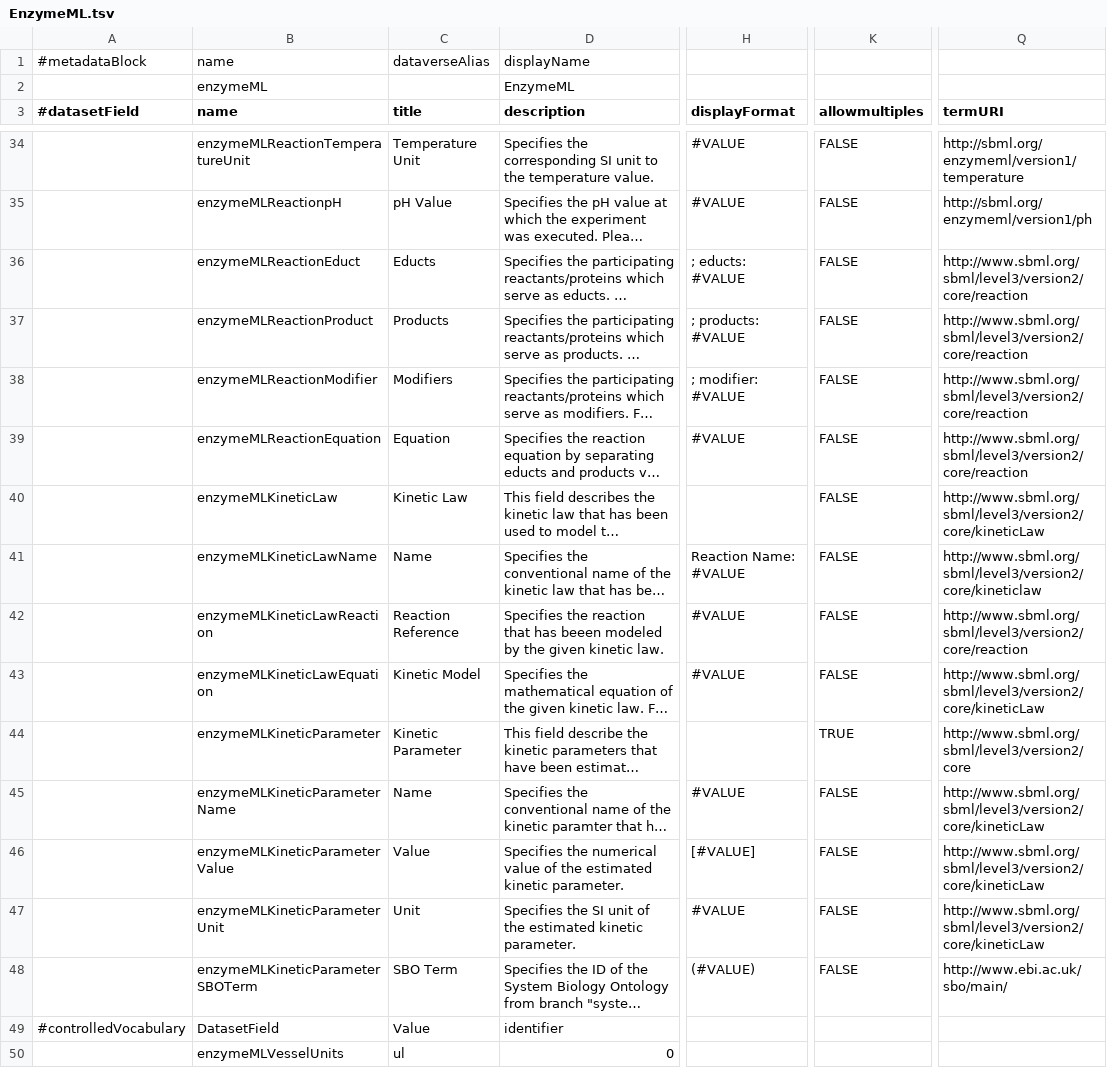
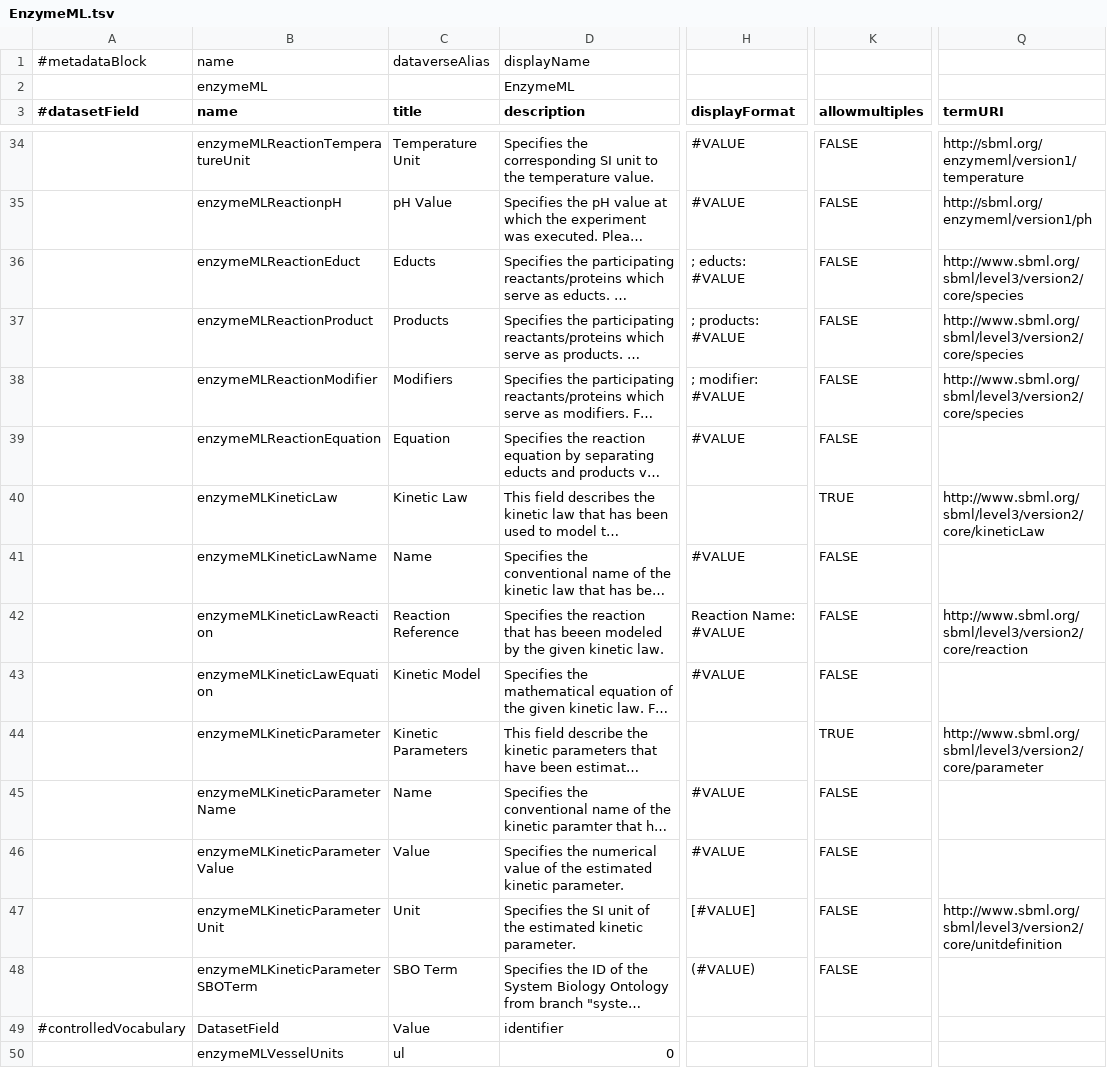
Before and after one commit to izus-fokus/darus-metadata-blocks, a TSV file: EnzymeML.tsv, drawn as a sheet; only a part is shown, gaps mark what is left out; long unchanged cells end in …; the diff covers the shown part only; the diff names each change by its address in the sheet, - before the commit and + after, or states it on an @@ line.

Commit message:
Update EnzymeML.tsv: Actualizing TermURIs and displayFormats

```diff
--- a/EnzymeML.tsv
+++ b/EnzymeML.tsv
-Q36:Q38 (termURI): http://www.sbml.org/sbml/level3/version2/core/reaction
+Q36:Q38 (termURI): http://www.sbml.org/sbml/level3/version2/core/species
-Q39 (termURI): http://www.sbml.org/sbml/level3/version2/core/reaction
+Q39 (termURI): (empty)
-K40 (allowmultiples): FALSE
+K40 (allowmultiples): TRUE
-H41 (displayFormat): Reaction Name: #VALUE
+H41 (displayFormat): #VALUE
-Q41 (termURI): http://www.sbml.org/sbml/level3/version2/core/kineticlaw
+Q41 (termURI): (empty)
-H42 (displayFormat): #VALUE
+H42 (displayFormat): Reaction Name: #VALUE
-Q43 (termURI): http://www.sbml.org/sbml/level3/version2/core/kineticLaw
+Q43 (termURI): (empty)
-C44 (title): Kinetic Parameter
+C44 (title): Kinetic Parameters
-Q44 (termURI): http://www.sbml.org/sbml/level3/version2/core
+Q44 (termURI): http://www.sbml.org/sbml/level3/version2/core/parameter
-Q45:Q46 (termURI): http://www.sbml.org/sbml/level3/version2/core/kineticLaw
+Q45:Q46 (termURI): (empty)
-H46 (displayFormat): [#VALUE]
+H46 (displayFormat): #VALUE
-H47 (displayFormat): #VALUE
+H47 (displayFormat): [#VALUE]
-Q47 (termURI): http://www.sbml.org/sbml/level3/version2/core/kineticLaw
+Q47 (termURI): http://www.sbml.org/sbml/level3/version2/core/unitdefinition
-Q48 (termURI): http://www.ebi.ac.uk/sbo/main/
+Q48 (termURI): (empty)
```
Also changed, not shown: 13 edited cells elsewhere in this file.
